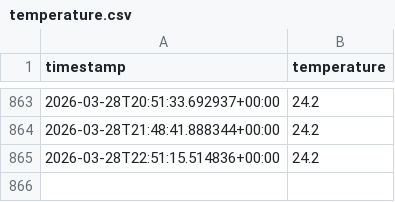
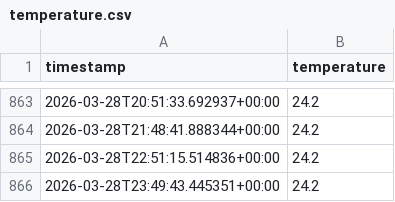
Before and after one commit to Atsushi141/nature-remo-history, a CSV file: data/temperature.csv, drawn as a sheet; only a part is shown, gaps mark what is left out.

```diff
--- a/data/temperature.csv
+++ b/data/temperature.csv
@@ -865 +865,2 @@ timestamp,temperature
 2026-03-28T22:51:15.514836+00:00,24.2
+2026-03-28T23:49:43.445351+00:00,24.2
```
